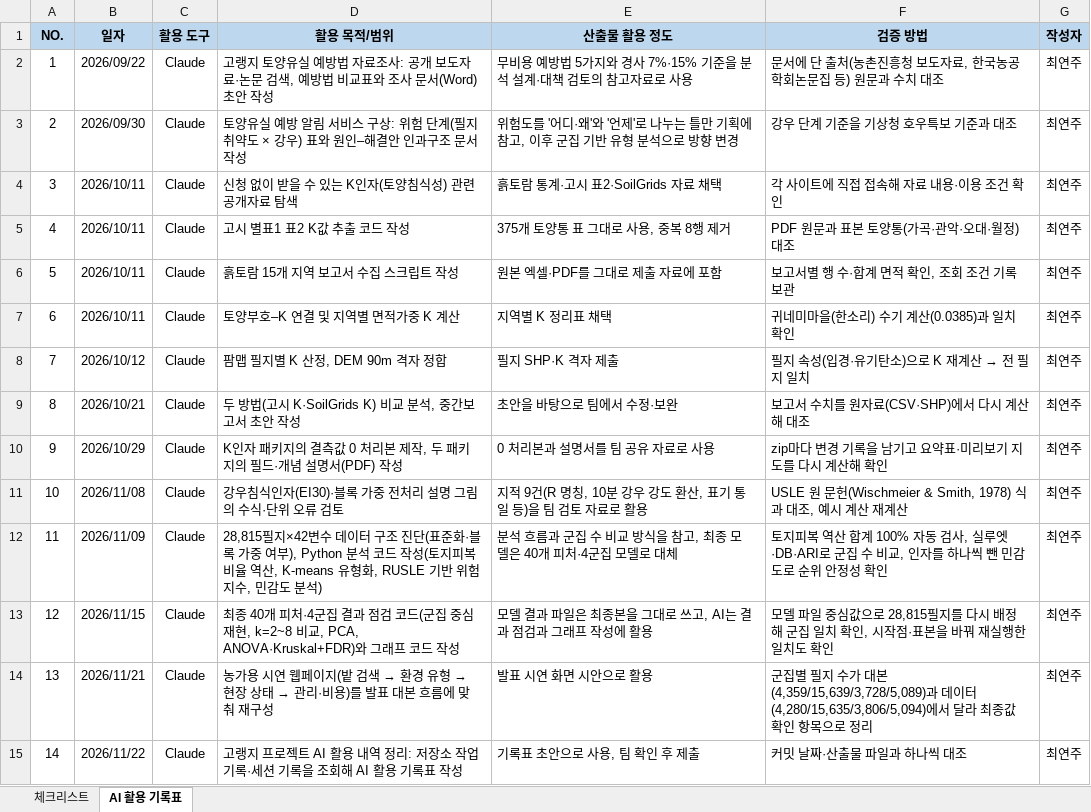
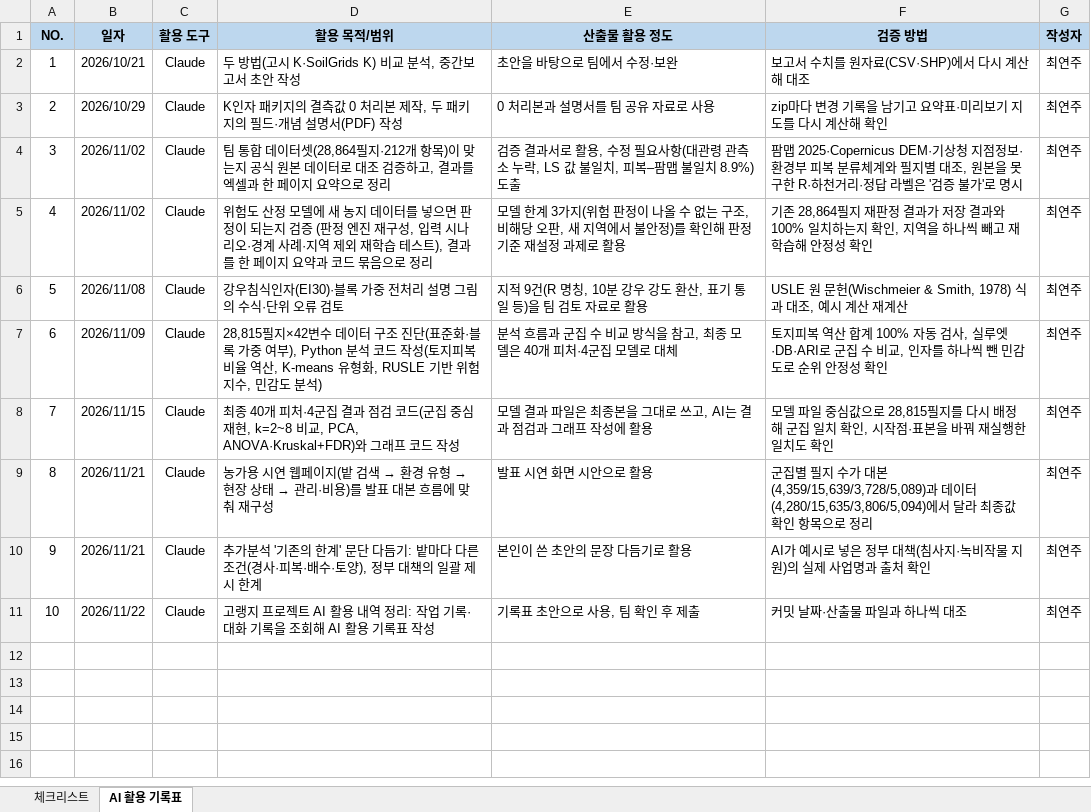
Before and after one commit to hanjune1121-afk/-, an Excel workbook: AI_활용_기록표_고랭지_최연주.xlsx, sheet AI 활용 기록표, drawn as a sheet; values as stored, in another font and other column widths than the file's, no borders; removed rows and columns are numbered as before the commit, all else as after; the diff names each change by its address in the sheet, - before the commit and + after, or states it on an @@ line.

```diff
--- a/AI_활용_기록표_고랭지_최연주.xlsx (sheet AI 활용 기록표)
+++ b/AI_활용_기록표_고랭지_최연주.xlsx (sheet AI 활용 기록표)
-row 2: 1 | 2026/09/22 | Claude | 고랭지 토양유실 예방법 자료조사: 공개 보도자료·논문 검색, 예방법 비교표와 조사 문서(Word) 초안 작성 | 무비용 예방법 5가지와 경사 7%·15% 기준을 분석 설계·대책 검토의 참고자료로 사용 | 문서에 단 출처(농촌진흥청 보도자료, 한국농공학회논문집 등) 원문과 수치 대조 | 최연주
-row 3: 2 | 2026/09/30 | Claude | 토양유실 예방 알림 서비스 구상: 위험 단계(필지 취약도 × 강우) 표와 원인–해결안 인과구조 문서 작성 | 위험도를 '어디·왜'와 '언제'로 나누는 틀만 기획에 참고, 이후 군집 기반 유형 분석으로 방향 변경 | 강우 단계 기준을 기상청 호우특보 기준과 대조 | 최연주
-row 4: 3 | 2026/10/11 | Claude | 신청 없이 받을 수 있는 K인자(토양침식성) 관련 공개자료 탐색 | 흙토람 통계·고시 표2·SoilGrids 자료 채택 | 각 사이트에 직접 접속해 자료 내용·이용 조건 확인 | 최연주
-row 5: 4 | 2026/10/11 | Claude | 고시 별표1 표2 K값 추출 코드 작성 | 375개 토양통 표 그대로 사용, 중복 8행 제거 | PDF 원문과 표본 토양통(가곡·관악·오대·월정) 대조 | 최연주
-row 6: 5 | 2026/10/11 | Claude | 흙토람 15개 지역 보고서 수집 스크립트 작성 | 원본 엑셀·PDF를 그대로 제출 자료에 포함 | 보고서별 행 수·합계 면적 확인, 조회 조건 기록 보관 | 최연주
-row 7: 6 | 2026/10/11 | Claude | 토양부호–K 연결 및 지역별 면적가중 K 계산 | 지역별 K 정리표 채택 | 귀네미마을(한소리) 수기 계산(0.0385)과 일치 확인 | 최연주
-row 8: 7 | 2026/10/12 | Claude | 팜맵 필지별 K 산정, DEM 90m 격자 정합 | 필지 SHP·K 격자 제출 | 필지 속성(입경·유기탄소)으로 K 재계산 → 전 필지 일치 | 최연주
@@ column A (NO.) renumbered from row 2 down @@
+row 4: 3 | 2026/11/02 | Claude | 팀 통합 데이터셋(28,864필지·212개 항목)이 맞는지 공식 원본 데이터로 대조 검증하고, 결과를 엑셀과 한 페이지 요약으로 정리 | 검증 결과서로 활용, 수정 필요사항(대관령 관측소 누락, LS 값 불일치, 피복–팜맵 불일치 8.9%) 도출 | 팜맵 2025·Copernicus DEM·기상청 지점정보·환경부 피복 분류체계와 필지별 대조, 원본을 못 구한 R·하천거리·정답 라벨은 '검증 불가'로 명시 | 최연주
+row 5: 4 | 2026/11/02 | Claude | 위험도 산정 모델에 새 농지 데이터를 넣으면 판정이 되는지 검증 (판정 엔진 재구성, 입력 시나리오·경계 사례·지역 제외 재학습 테스트), 결과를 한 페이지 요약과 코드 묶음으로 정리 | 모델 한계 3가지(위험 판정이 나올 수 없는 구조, 비해당 오판, 새 지역에서 불안정)를 확인해 판정 기준 재설정 과제로 활용 | 기존 28,864필지 재판정 결과가 저장 결과와 100% 일치하는지 확인, 지역을 하나씩 빼고 재학습해 안정성 확인 | 최연주
+row 10: 9 | 2026/11/21 | Claude | 추가분석 '기존의 한계' 문단 다듬기: 밭마다 다른 조건(경사·피복·배수·토양), 정부 대책의 일괄 제시 한계 | 본인이 쓴 초안의 문장 다듬기로 활용 | AI가 예시로 넣은 정부 대책(침사지·녹비작물 지원)의 실제 사업명과 출처 확인 | 최연주
-D11 (활용 목적/범위): …정리: 저장소 작업 기록·세션 기록을…
+D11 (활용 목적/범위): …정리: 작업 기록·대화 기록을…
```
